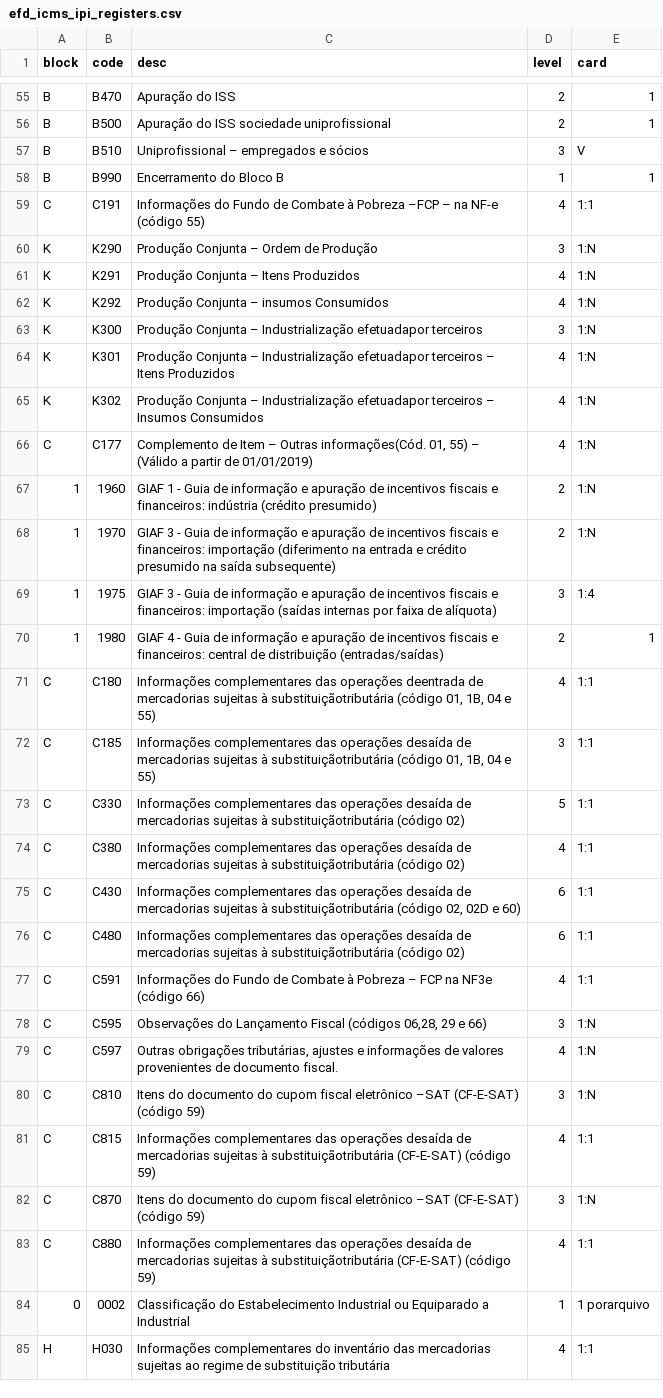
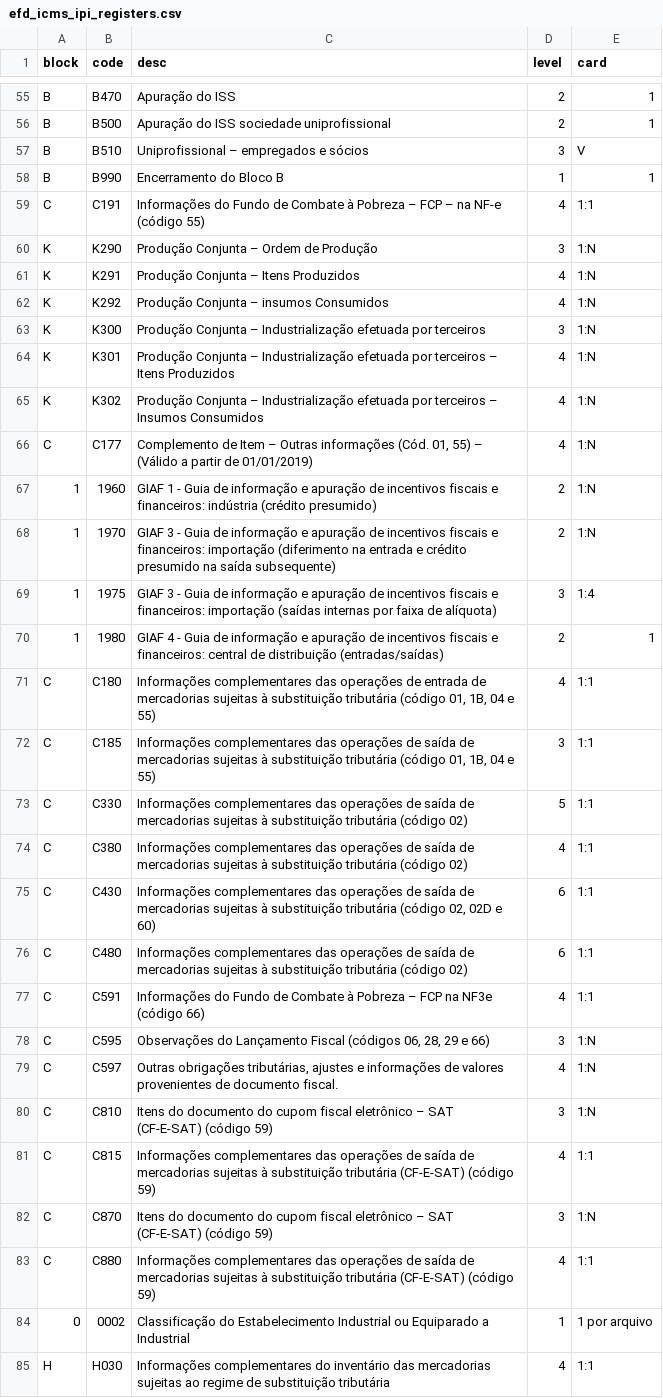
Before and after one commit to akretion/sped-extractor, a CSV file: l10n_br_spec_sped/specs/efd_icms_ipi/efd_icms_ipi_registers.csv, drawn as a sheet; only a part is shown, gaps mark what is left out; the diff covers the shown part only.

```diff
--- a/l10n_br_spec_sped/specs/efd_icms_ipi/efd_icms_ipi_registers.csv
+++ b/l10n_br_spec_sped/specs/efd_icms_ipi/efd_icms_ipi_registers.csv
@@ -58,3 +58,3 @@
 "B","B990","Encerramento do Bloco B","1","1"
-"C","C191","Informações do Fundo de Combate à Pobreza –FCP – na NF-e (código 55)","4","1:1"
+"C","C191","Informações do Fundo de Combate à Pobreza – FCP – na NF-e (código 55)","4","1:1"
 "K","K290","Produção Conjunta – Ordem de Produção","3","1:N"
@@ -62,6 +62,6 @@
 "K","K292","Produção Conjunta – insumos Consumidos","4","1:N"
-"K","K300","Produção Conjunta – Industrialização efetuadapor terceiros","3","1:N"
-"K","K301","Produção Conjunta – Industrialização efetuadapor terceiros – Itens Produzidos","4","1:N"
-"K","K302","Produção Conjunta – Industrialização efetuadapor terceiros – Insumos Consumidos","4","1:N"
-"C","C177","Complemento de Item – Outras informações(Cód. 01, 55) – (Válido a partir de 01/01/2019)","4","1:N"
+"K","K300","Produção Conjunta – Industrialização efetuada por terceiros","3","1:N"
+"K","K301","Produção Conjunta – Industrialização efetuada por terceiros – Itens Produzidos","4","1:N"
+"K","K302","Produção Conjunta – Industrialização efetuada por terceiros – Insumos Consumidos","4","1:N"
+"C","C177","Complemento de Item – Outras informações (Cód. 01, 55) – (Válido a partir de 01/01/2019)","4","1:N"
 "1","1960","GIAF 1 - Guia de informação e apuração de incentivos fiscais e financeiros: indústria (crédito presumido)","2","1:N"
@@ -70,16 +70,16 @@
 "1","1980","GIAF 4 - Guia de informação e apuração de incentivos fiscais e financeiros: central de distribuição (entradas/saídas)","2","1"
-"C","C180","Informações complementares das operações deentrada de mercadorias sujeitas à substituiçãotributária (código 01, 1B, 04 e 55)","4","1:1"
-"C","C185","Informações complementares das operações desaída de mercadorias sujeitas à substituiçãotributária (código 01, 1B, 04 e 55)","3","1:1"
-"C","C330","Informações complementares das operações desaída de mercadorias sujeitas à substituiçãotributária (código 02)","5","1:1"
-"C","C380","Informações complementares das operações desaída de mercadorias sujeitas à substituiçãotributária (código 02)","4","1:1"
-"C","C430","Informações complementares das operações desaída de mercadorias sujeitas à substituiçãotributária (código 02, 02D e 60)","6","1:1"
-"C","C480","Informações complementares das operações desaída de mercadorias sujeitas à substituiçãotributária (código 02)","6","1:1"
+"C","C180","Informações complementares das operações de entrada de mercadorias sujeitas à substituição tributária (código 01, 1B, 04 e 55)","4","1:1"
+"C","C185","Informações complementares das operações de saída de mercadorias sujeitas à substituição tributária (código 01, 1B, 04 e 55)","3","1:1"
+"C","C330","Informações complementares das operações de saída de mercadorias sujeitas à substituição tributária (código 02)","5","1:1"
+"C","C380","Informações complementares das operações de saída de mercadorias sujeitas à substituição tributária (código 02)","4","1:1"
+"C","C430","Informações complementares das operações de saída de mercadorias sujeitas à substituição tributária (código 02, 02D e 60)","6","1:1"
+"C","C480","Informações complementares das operações de saída de mercadorias sujeitas à substituição tributária (código 02)","6","1:1"
 "C","C591","Informações do Fundo de Combate à Pobreza – FCP na NF3e (código 66)","4","1:1"
-"C","C595","Observações do Lançamento Fiscal (códigos 06,28, 29 e 66)","3","1:N"
+"C","C595","Observações do Lançamento Fiscal (códigos 06, 28, 29 e 66)","3","1:N"
 "C","C597","Outras obrigações tributárias, ajustes e informações de valores provenientes de documento fiscal.","4","1:N"
-"C","C810","Itens do documento do cupom fiscal eletrônico –SAT (CF-E-SAT) (código 59)","3","1:N"
-"C","C815","Informações complementares das operações desaída de mercadorias sujeitas à substituiçãotributária (CF-E-SAT) (código 59)","4","1:1"
-"C","C870","Itens do documento do cupom fiscal eletrônico –SAT (CF-E-SAT) (código 59)","3","1:N"
-"C","C880","Informações complementares das operações desaída de mercadorias sujeitas à substituiçãotributária (CF-E-SAT) (código 59)","4","1:1"
-"0","0002","Classificação do Estabelecimento Industrial ou Equiparado a Industrial","1","1 porarquivo"
+"C","C810","Itens do documento do cupom fiscal eletrônico – SAT (CF-E-SAT) (código 59)","3","1:N"
+"C","C815","Informações complementares das operações de saída de mercadorias sujeitas à substituição tributária (CF-E-SAT) (código 59)","4","1:1"
+"C","C870","Itens do documento do cupom fiscal eletrônico – SAT (CF-E-SAT) (código 59)","3","1:N"
+"C","C880","Informações complementares das operações de saída de mercadorias sujeitas à substituição tributária (CF-E-SAT) (código 59)","4","1:1"
+"0","0002","Classificação do Estabelecimento Industrial ou Equiparado a Industrial","1","1 por arquivo"
 "H","H030","Informações complementares do inventário das mercadorias sujeitas ao regime de substituição tributária","4","1:1"
```
Also changed, not shown: 42 edited cells elsewhere in this file, l10n_br_spec_sped/specs/ecf/ecf_accurate_fields.csv, l10n_br_spec_sped/specs/ecf/ecf_registers.csv, 8 other files.
